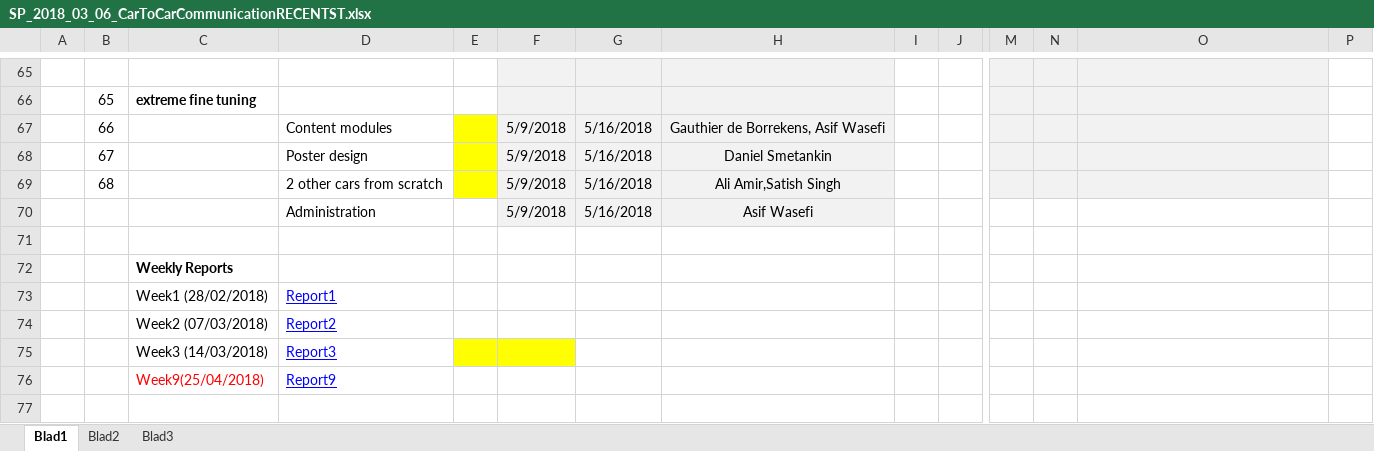
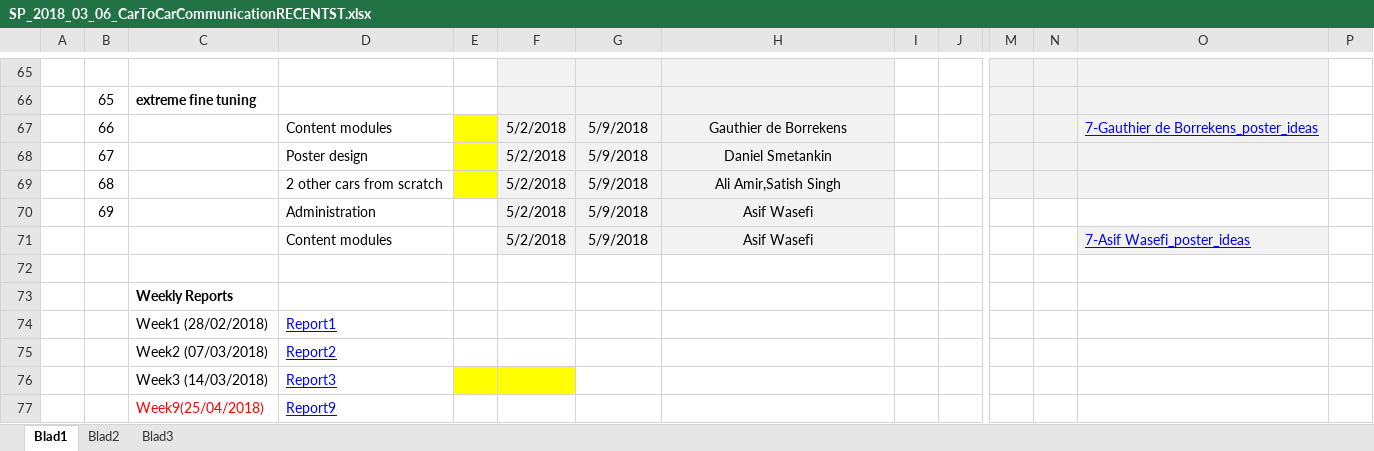
Before and after one commit to gauthierdb/Scientific-Project, an Excel workbook: SP_2018_03_06_CarToCarCommunicationRECENTST.xlsx, sheet Blad1, drawn as a sheet; only a part is shown, gaps mark what is left out; values as stored, in another font and other column widths than the file's, no borders; rows hold the shown columns only; the diff names each change by its address in the sheet, - before the commit and + after, or states it on an @@ line.

Commit message:
updated excel

```diff
--- a/SP_2018_03_06_CarToCarCommunicationRECENTST.xlsx (sheet Blad1)
+++ b/SP_2018_03_06_CarToCarCommunicationRECENTST.xlsx (sheet Blad1)
-F67:F70: 5/9/2018
+F67:F70: 5/2/2018
-G67:G70: 5/16/2018
+G67:G70: 5/9/2018
-H67: Gauthier de Borrekens, Asif Wasefi
+H67: Gauthier de Borrekens
-O67: (empty)
+O67: 7-Gauthier de Borrekens_poster_ideas
-B70: (empty)
+B70: 69
+row 71:  |  |  | Content modules |  | 5/2/2018 | 5/9/2018 | Asif Wasefi |  |  |  |  | 7-Asif Wasefi_poster_ideas
```
